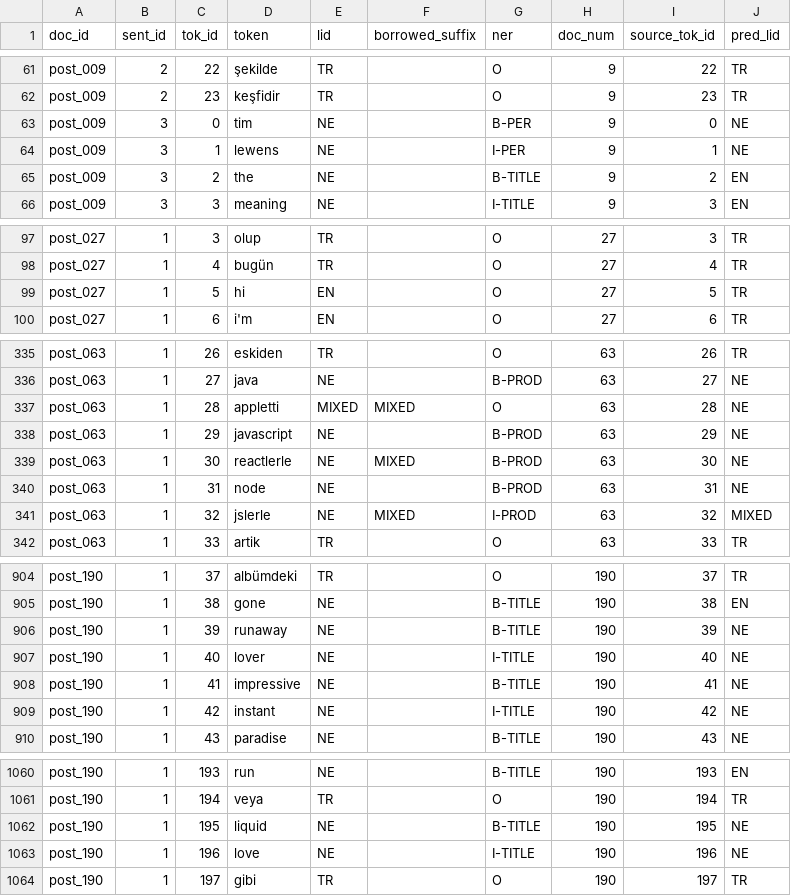
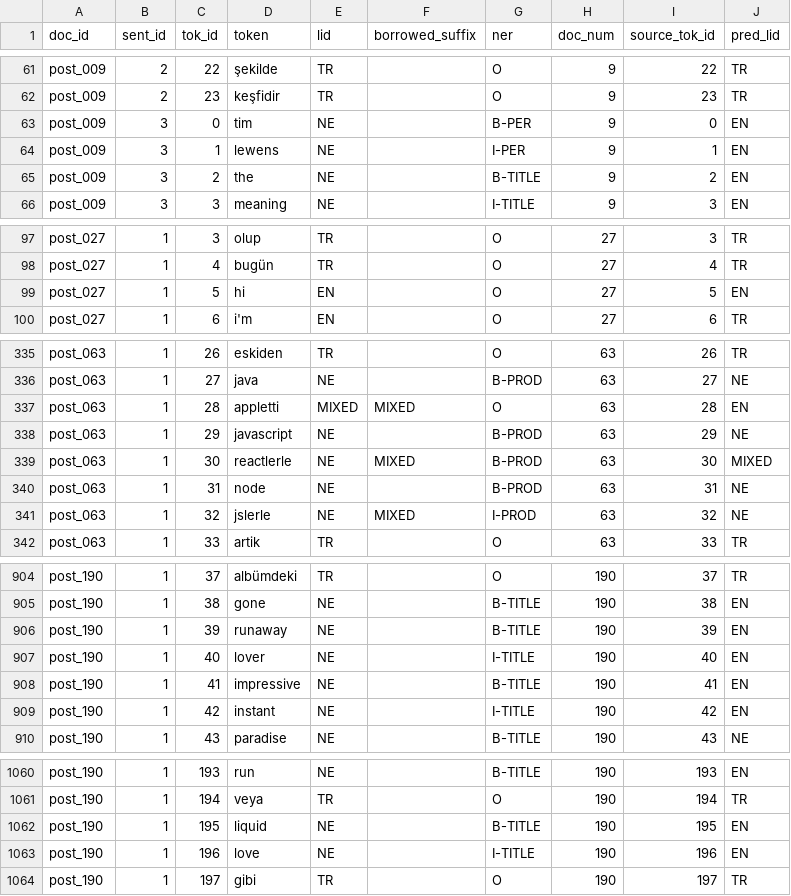
Before and after one commit to ShahemHassoun/TR-EN-CodeSwitch-LID, a CSV file: results/predictions/berturk_gen2500_seed1_test.csv, drawn as a sheet; only a part is shown, gaps mark what is left out; the diff covers the shown part only.

```diff
--- a/results/predictions/berturk_gen2500_seed1_test.csv
+++ b/results/predictions/berturk_gen2500_seed1_test.csv
@@ -62,4 +62,4 @@ post_009,2,22,şekilde,TR,,O,9,22,TR
 post_009,2,23,keşfidir,TR,,O,9,23,TR
-post_009,3,0,tim,NE,,B-PER,9,0,NE
-post_009,3,1,lewens,NE,,I-PER,9,1,NE
+post_009,3,0,tim,NE,,B-PER,9,0,EN
+post_009,3,1,lewens,NE,,I-PER,9,1,EN
 post_009,3,2,the,NE,,B-TITLE,9,2,EN
@@ -98,3 +98,3 @@ post_027,1,3,olup,TR,,O,27,3,TR
 post_027,1,4,bugün,TR,,O,27,4,TR
-post_027,1,5,hi,EN,,O,27,5,TR
+post_027,1,5,hi,EN,,O,27,5,EN
 post_027,1,6,i'm,EN,,O,27,6,TR
@@ -336,7 +336,7 @@ post_063,1,26,eskiden,TR,,O,63,26,TR
 post_063,1,27,java,NE,,B-PROD,63,27,NE
-post_063,1,28,appletti,MIXED,MIXED,O,63,28,NE
+post_063,1,28,appletti,MIXED,MIXED,O,63,28,EN
 post_063,1,29,javascript,NE,,B-PROD,63,29,NE
-post_063,1,30,reactlerle,NE,MIXED,B-PROD,63,30,NE
+post_063,1,30,reactlerle,NE,MIXED,B-PROD,63,30,MIXED
 post_063,1,31,node,NE,,B-PROD,63,31,NE
-post_063,1,32,jslerle,NE,MIXED,I-PROD,63,32,MIXED
+post_063,1,32,jslerle,NE,MIXED,I-PROD,63,32,NE
 post_063,1,33,artik,TR,,O,63,33,TR
@@ -905,6 +905,6 @@ post_190,1,37,albümdeki,TR,,O,190,37,TR
 post_190,1,38,gone,NE,,B-TITLE,190,38,EN
-post_190,1,39,runaway,NE,,B-TITLE,190,39,NE
-post_190,1,40,lover,NE,,I-TITLE,190,40,NE
-post_190,1,41,impressive,NE,,B-TITLE,190,41,NE
-post_190,1,42,instant,NE,,I-TITLE,190,42,NE
+post_190,1,39,runaway,NE,,B-TITLE,190,39,EN
+post_190,1,40,lover,NE,,I-TITLE,190,40,EN
+post_190,1,41,impressive,NE,,B-TITLE,190,41,EN
+post_190,1,42,instant,NE,,I-TITLE,190,42,EN
 post_190,1,43,paradise,NE,,B-TITLE,190,43,NE
@@ -1061,4 +1061,4 @@ post_190,1,193,run,NE,,B-TITLE,190,193,EN
 post_190,1,194,veya,TR,,O,190,194,TR
-post_190,1,195,liquid,NE,,B-TITLE,190,195,NE
-post_190,1,196,love,NE,,I-TITLE,190,196,NE
+post_190,1,195,liquid,NE,,B-TITLE,190,195,EN
+post_190,1,196,love,NE,,I-TITLE,190,196,EN
 post_190,1,197,gibi,TR,,O,190,197,TR
```
Also changed, not shown: 9 edited cells elsewhere in this file, results/predictions/berturk_gen2500_seed2_test.csv, results/predictions/berturk_gen2500_seed2_validation.csv, 46 other files.
